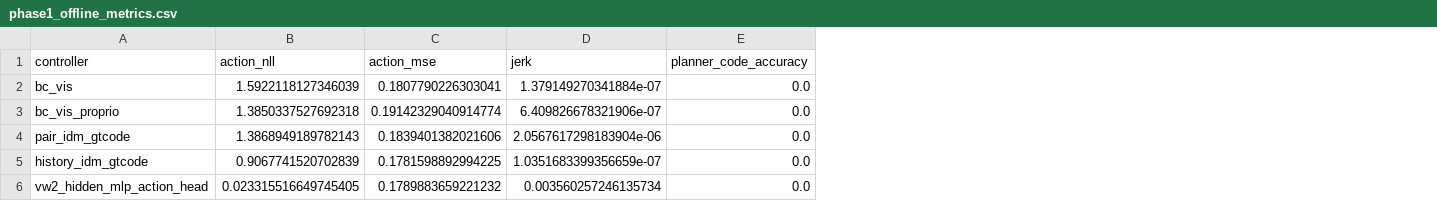
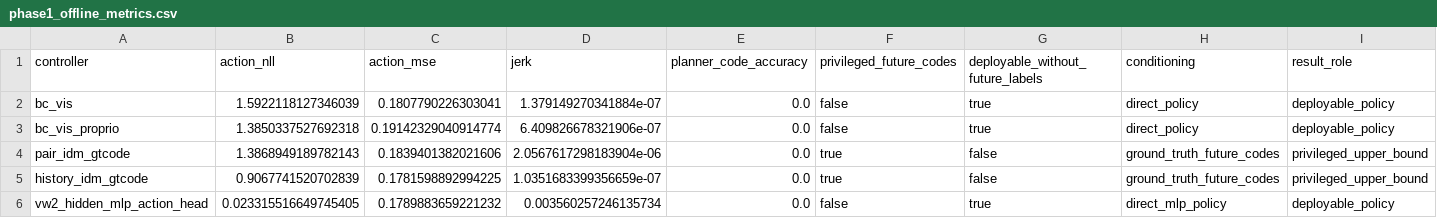
Before and after one commit to YichengDraw/videoworld2-idm-calvin-gate, a CSV file: results/phase1_offline_metrics.csv, drawn as a sheet; the diff names each change by its address in the sheet, - before the commit and + after, or states it on an @@ line.

Commit message:
Close residual experiment accuracy gaps

```diff
--- a/results/phase1_offline_metrics.csv
+++ b/results/phase1_offline_metrics.csv
+column F (privileged_future_codes), rows 2-6: false | false | true | true | false
+column G (deployable_without_future_labels), rows 2-6: true | true | false | false | true
+column H (conditioning), rows 2-6: direct_policy | direct_policy | ground_truth_future_codes | ground_truth_future_codes | direct_mlp_policy
+column I (result_role), rows 2-6: deployable_policy | deployable_policy | privileged_upper_bound | privileged_upper_bound | deployable_policy
```
Also changed, not shown: 14 other files.
